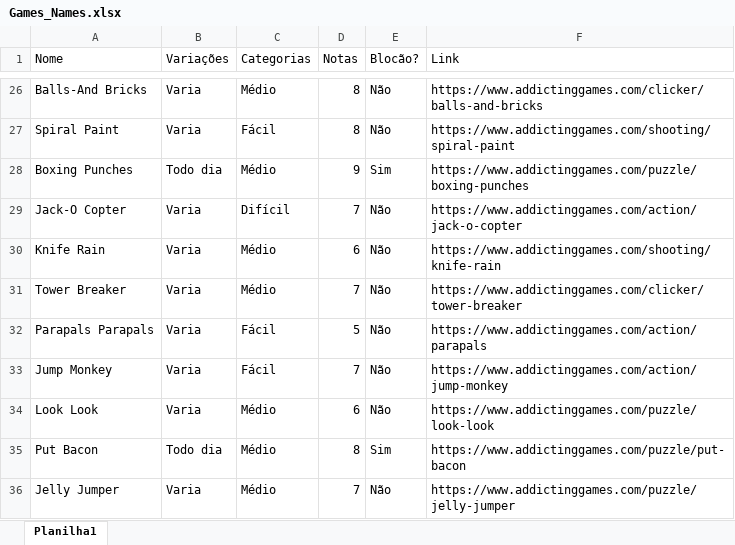
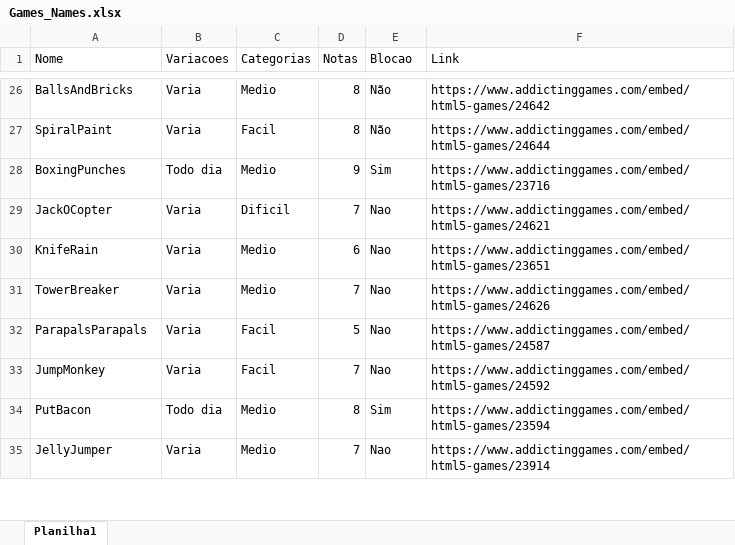
Before and after one commit to RaideNnigth/PlayStoreProject, an Excel workbook: Info/Games_Names.xlsx, sheet Planilha1, drawn as a sheet; only a part is shown, gaps mark what is left out; values as stored, in another font and other column widths than the file's, no cell formats; removed rows and columns are numbered as before the commit, all else as after; the diff covers the shown part only; the diff names each change by its address in the sheet, - before the commit and + after, or states it on an @@ line.

```diff
--- a/Info/Games_Names.xlsx (sheet Planilha1)
+++ b/Info/Games_Names.xlsx (sheet Planilha1)
-B1: Variações
+B1: Variacoes
-E1: Blocão?
+E1: Blocao
-A26 (Nome): Balls-And Bricks
+A26 (Nome): BallsAndBricks
-C26 (Categorias): Médio
+C26 (Categorias): Medio
-F26 (Link): https://www.addictinggames.com/clicker/balls-and-bricks
+F26 (Link): https://www.addictinggames.com/embed/html5-games/24642
-A27 (Nome): Spiral Paint
+A27 (Nome): SpiralPaint
-C27 (Categorias): Fácil
+C27 (Categorias): Facil
-F27 (Link): https://www.addictinggames.com/shooting/spiral-paint
+F27 (Link): https://www.addictinggames.com/embed/html5-games/24644
-A28 (Nome): Boxing Punches
+A28 (Nome): BoxingPunches
-C28 (Categorias): Médio
+C28 (Categorias): Medio
-F28 (Link): https://www.addictinggames.com/puzzle/boxing-punches
+F28 (Link): https://www.addictinggames.com/embed/html5-games/23716
-A29 (Nome): Jack-O Copter
+A29 (Nome): JackOCopter
-C29 (Categorias): Difícil
+C29 (Categorias): Dificil
-E29:E33 (Blocao): Não
+E29:E33 (Blocao): Nao
-F29 (Link): https://www.addictinggames.com/action/jack-o-copter
+F29 (Link): https://www.addictinggames.com/embed/html5-games/24621
-A30 (Nome): Knife Rain
+A30 (Nome): KnifeRain
-C30:C31 (Categorias): Médio
+C30:C31 (Categorias): Medio
-F30 (Link): https://www.addictinggames.com/shooting/knife-rain
+F30 (Link): https://www.addictinggames.com/embed/html5-games/23651
-A31 (Nome): Tower Breaker
+A31 (Nome): TowerBreaker
-F31 (Link): https://www.addictinggames.com/clicker/tower-breaker
+F31 (Link): https://www.addictinggames.com/embed/html5-games/24626
-A32 (Nome): Parapals Parapals
+A32 (Nome): ParapalsParapals
-C32:C33 (Categorias): Fácil
+C32:C33 (Categorias): Facil
-F32 (Link): https://www.addictinggames.com/action/parapals
+F32 (Link): https://www.addictinggames.com/embed/html5-games/24587
-A33 (Nome): Jump Monkey
+A33 (Nome): JumpMonkey
-F33 (Link): https://www.addictinggames.com/action/jump-monkey
+F33 (Link): https://www.addictinggames.com/embed/html5-games/24592
-row 34: Look Look | Varia | Médio | 6 | Não | https://www.addictinggames.com/puzzle/look-look
-A34 (Nome): Put Bacon
+A34 (Nome): PutBacon
-C34:C35 (Categorias): Médio
+C34:C35 (Categorias): Medio
-F34 (Link): https://www.addictinggames.com/puzzle/put-bacon
+F34 (Link): https://www.addictinggames.com/embed/html5-games/23594
-A35 (Nome): Jelly Jumper
+A35 (Nome): JellyJumper
-E35 (Blocao): Não
+E35 (Blocao): Nao
-F35 (Link): https://www.addictinggames.com/puzzle/jelly-jumper
+F35 (Link): https://www.addictinggames.com/embed/html5-games/23914
```
Also changed, not shown: 83 edited cells elsewhere in this sheet, cell formats, 1 other file.
